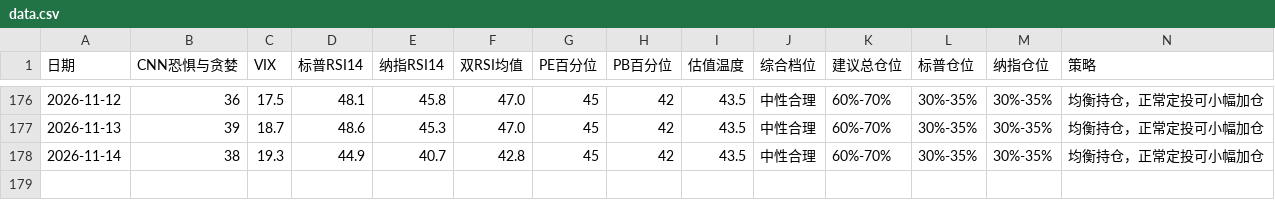
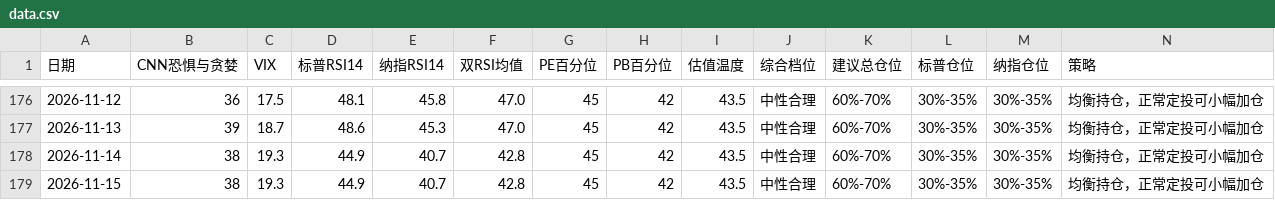
Before and after one commit to zysj8/investment-monitor, a CSV file: data.csv, drawn as a sheet; only a part is shown, gaps mark what is left out; the diff names each change by its address in the sheet, - before the commit and + after, or states it on an @@ line.

```diff
--- a/data.csv
+++ b/data.csv
+row 179: 2026-11-15 | 38 | 19.3 | 44.9 | 40.7 | 42.8 | 45 | 42 | 43.5 | 中性合理 | 60%-70% | 30%-35% | 30%-35% | 均衡持仓，正常定投可小幅加仓
```
Also changed, not shown: 1 other file.
